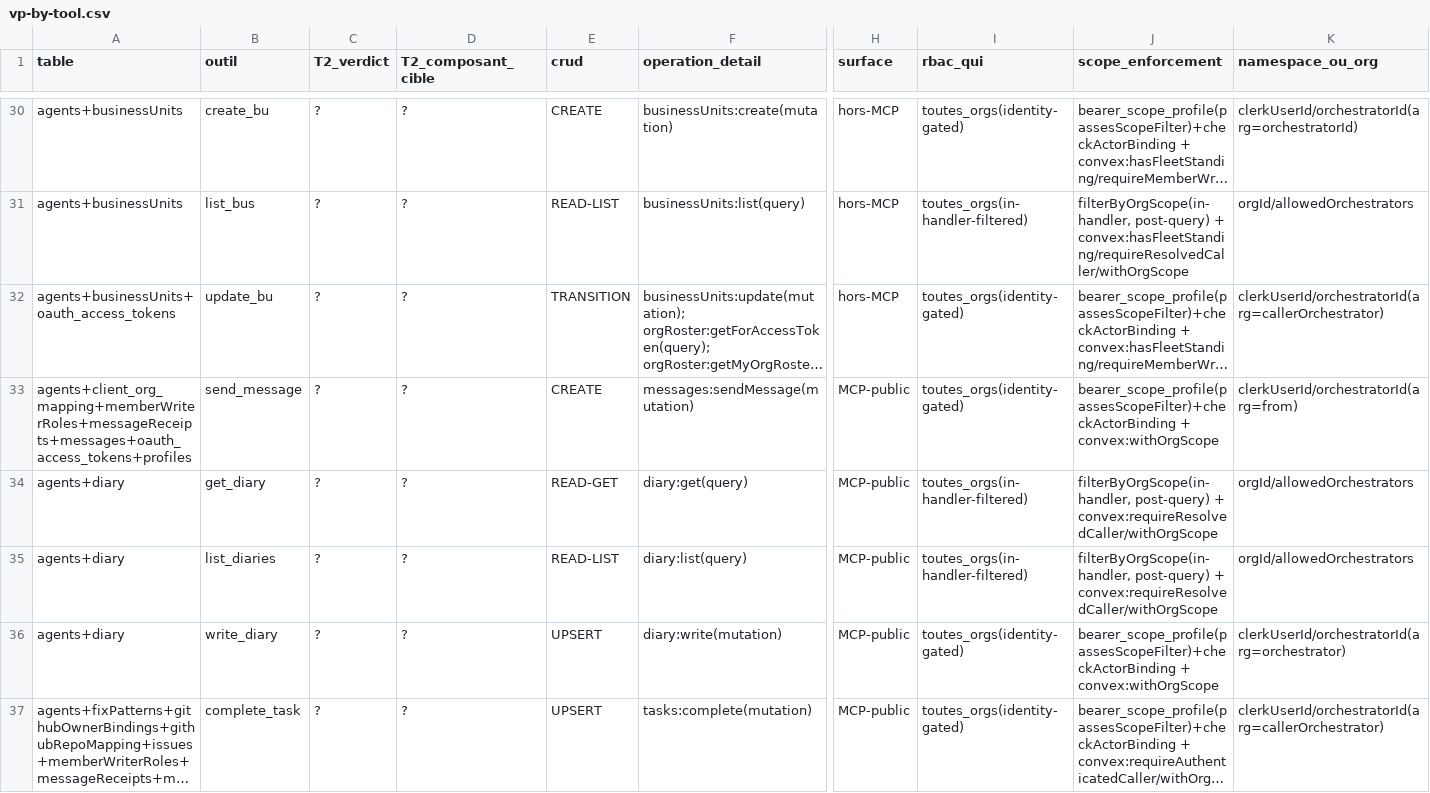
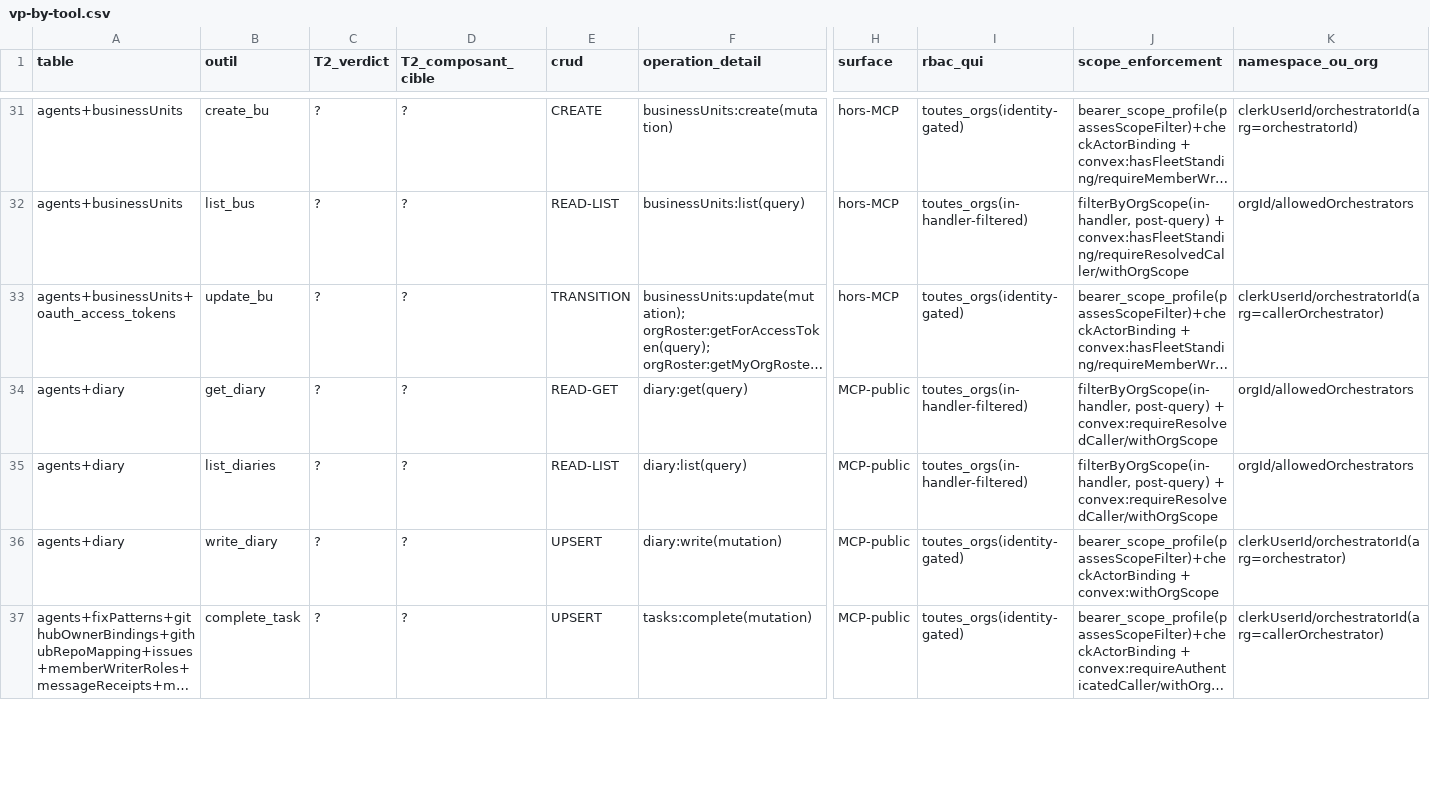
Before and after one commit to vantageos-agency/vantage-peers, a CSV file: .backend-doctor/vp-by-tool.csv, drawn as a sheet; only a part is shown, gaps mark what is left out; long unchanged cells end in …; removed rows and columns are numbered as before the commit, all else as after; rows hold the shown columns only; the diff covers the shown part only; the diff names each change by its address in the sheet, - before the commit and + after, or states it on an @@ line.

Commit message:
chore(doctor): declare agent_credentials and nameOnlyCalls dispositions and regenerate the oracle side-cars (task k1778c2hvae8e8vz9f5bbbbbb98g62hw, slice 2b)

```diff
--- a/.backend-doctor/vp-by-tool.csv
+++ b/.backend-doctor/vp-by-tool.csv
-row 33: agents+client_org_mapping+memberWriterRoles+messageReceipts+messages+oauth_access_tokens+profiles | send_message | ? | ? | CREATE | messages:sendMessage(mutation) | MCP-public | toutes_orgs(identity-gated) | bearer_scope_profile(passesScopeFilter)+checkActorBinding + convex:withOrgScope | clerkUserId/orchestratorId(arg=from)
```
Also changed, not shown: 3 added rows, 2 removed rows and 10 edited cells elsewhere in this file, .backend-doctor/vp-writer-tier.csv, 1 other file.
